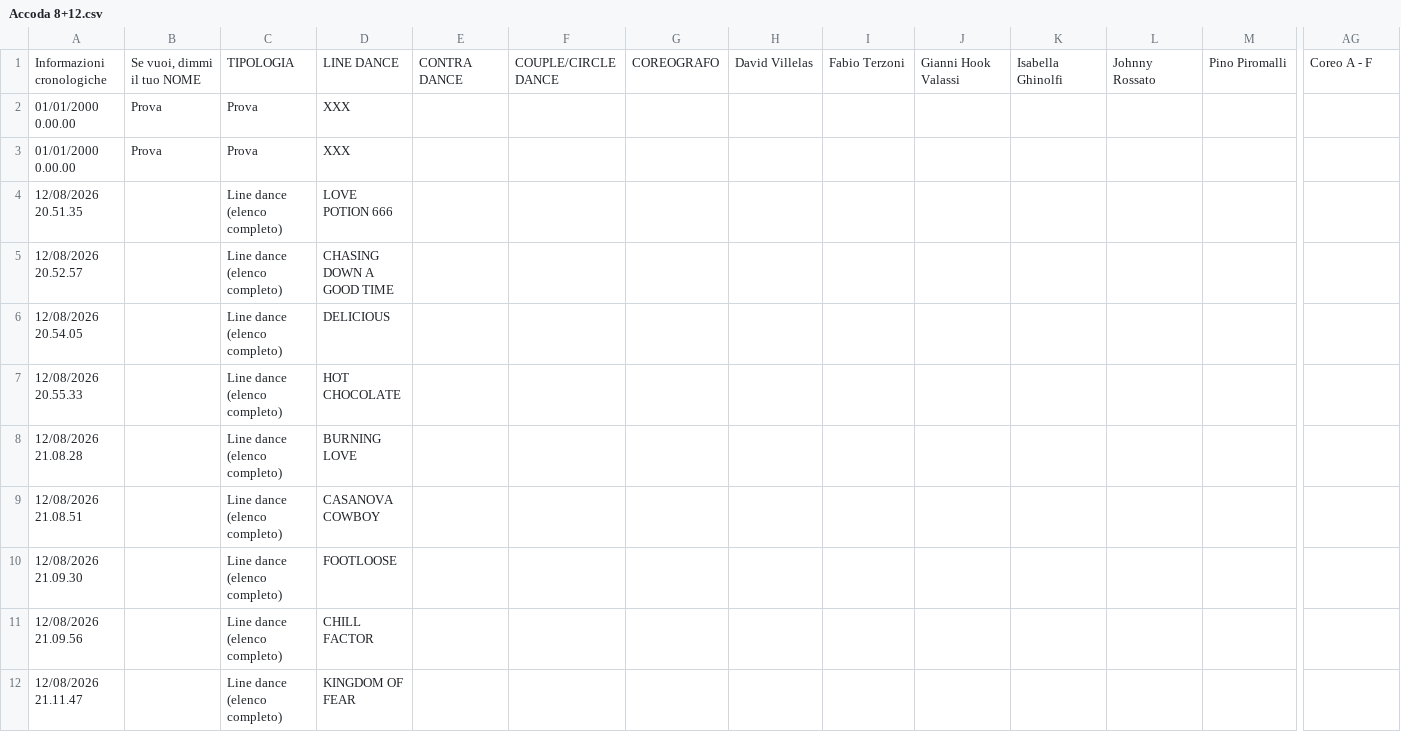
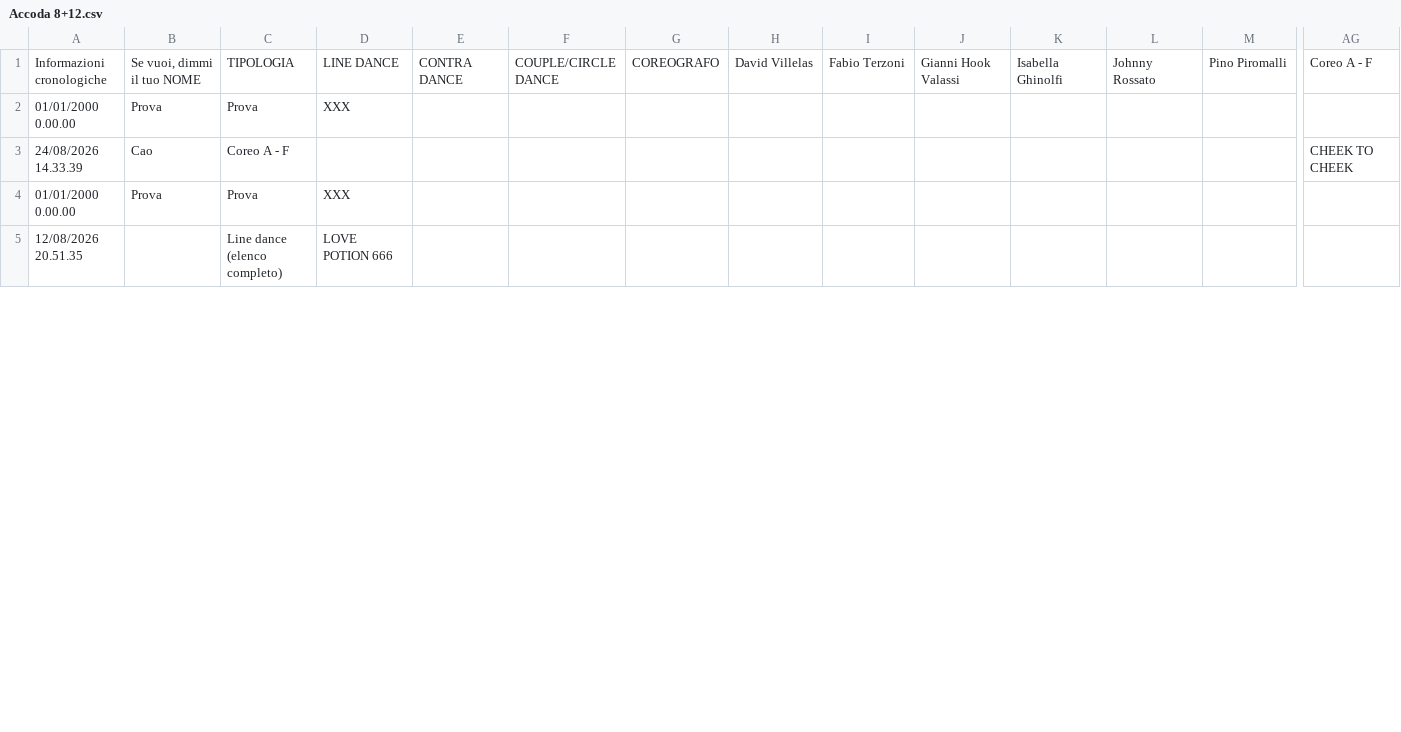
Before and after one commit to 2464200/VSC_Live_Server, a CSV file: Bordero/data/Accoda 8+12.csv, drawn as a sheet; only a part is shown, gaps mark what is left out; removed rows and columns are numbered as before the commit, all else as after; rows hold the shown columns only; the diff covers the shown part only; the diff names each change by its address in the sheet, - before the commit and + after, or states it on an @@ line.

```diff
--- a/Bordero/data/Accoda 8+12.csv
+++ b/Bordero/data/Accoda 8+12.csv
+row 3: 24/08/2026 14.33.39 | Cao | Coreo A - F |  |  |  |  |  |  |  |  |  |  | CHEEK TO CHEEK
-row 5: 12/08/2026 20.52.57 |  | Line dance (elenco completo) | CHASING DOWN A GOOD TIME
-row 6: 12/08/2026 20.54.05 |  | Line dance (elenco completo) | DELICIOUS
-row 7: 12/08/2026 20.55.33 |  | Line dance (elenco completo) | HOT CHOCOLATE
-row 8: 12/08/2026 21.08.28 |  | Line dance (elenco completo) | BURNING LOVE
-row 9: 12/08/2026 21.08.51 |  | Line dance (elenco completo) | CASANOVA COWBOY
-row 10: 12/08/2026 21.09.30 |  | Line dance (elenco completo) | FOOTLOOSE
-row 11: 12/08/2026 21.09.56 |  | Line dance (elenco completo) | CHILL FACTOR
-row 12: 12/08/2026 21.11.47 |  | Line dance (elenco completo) | KINGDOM OF FEAR
```
Also changed, not shown: 19 removed rows and 1 edited cell elsewhere in this file, Bordero/data/brani.csv, Bordero/data/get-camera-name.csv, 19 other files.
